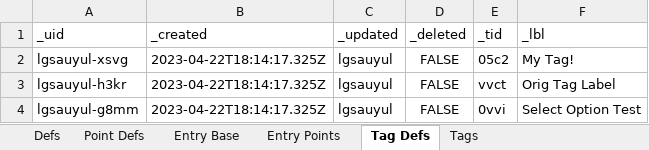
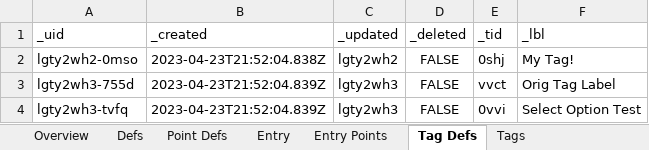
Before and after one commit to aarongilly/pdw, an Excel workbook: data-files/OutExcel1.xlsx, sheet Tag Defs, drawn as a sheet; values as stored, in another font and other column widths than the file's, no borders; removed rows and columns are numbered as before the commit, all else as after; the diff names each change by its address in the sheet, - before the commit and + after, or states it on an @@ line.

```diff
--- a/data-files/OutExcel1.xlsx (sheet Tag Defs)
+++ b/data-files/OutExcel1.xlsx (sheet Tag Defs)
-sheet tab: Entry Base
+sheet tab: Overview
+sheet tab: Entry
-row 2: lgsauyul-xsvg | 2023-04-22T18:14:17.325Z | lgsauyul | FALSE | 05c2 | My Tag!
+row 2: lgty2wh2-0mso | 2023-04-23T21:52:04.838Z | lgty2wh2 | FALSE | 0shj | My Tag!
-A3 (_uid): lgsauyul-h3kr
+A3 (_uid): lgty2wh3-755d
-B3:B4 (_created): 2023-04-22T18:14:17.325Z
+B3:B4 (_created): 2023-04-23T21:52:04.839Z
-C3:C4 (_updated): lgsauyul
+C3:C4 (_updated): lgty2wh3
-A4 (_uid): lgsauyul-g8mm
+A4 (_uid): lgty2wh3-tvfq
```
Also changed, not shown: sheet Point Defs, sheet Defs, sheet Tags, sheet Entry Points, data-files/OutExcel2.xlsx, 7 other files.
